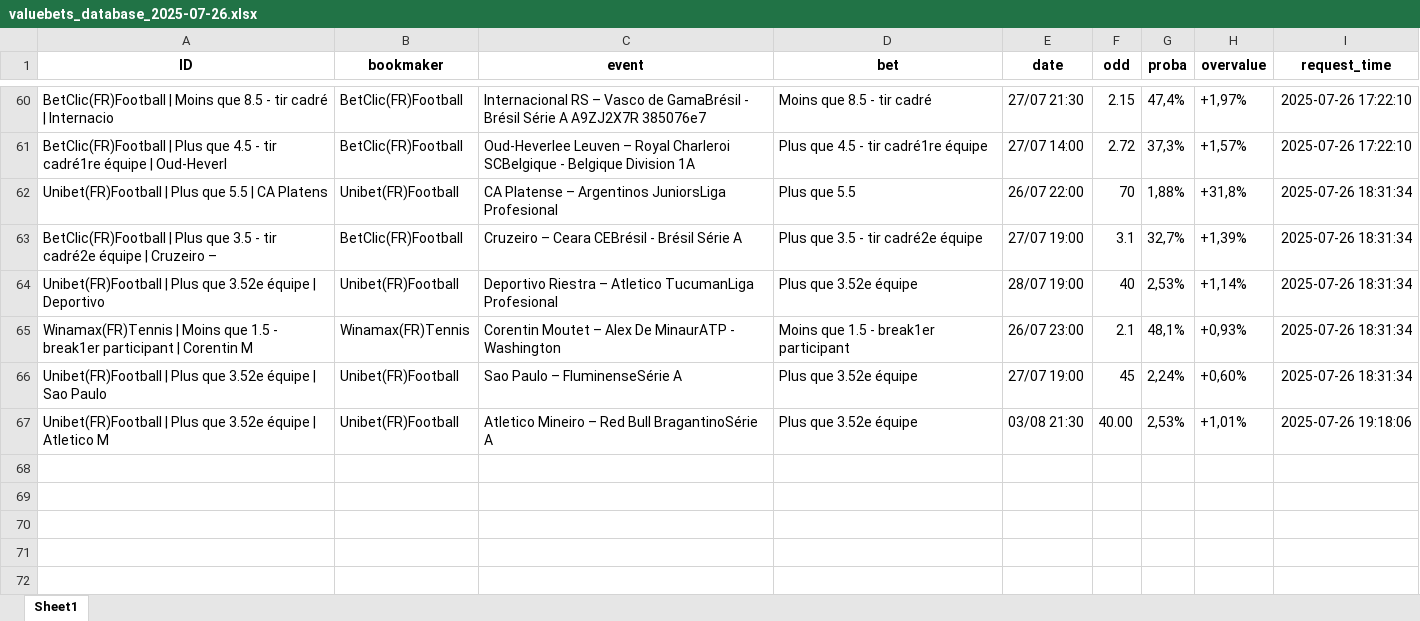
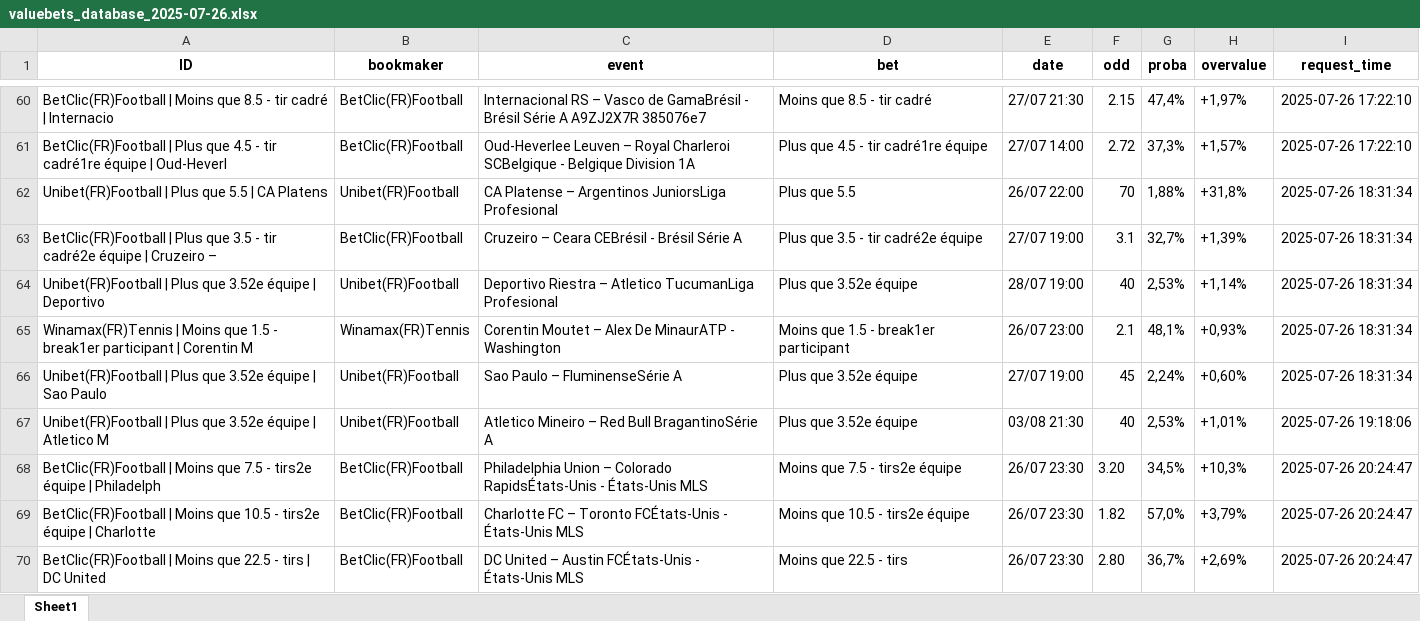
Before and after one commit to mdujardin3007/betting_scrapping, an Excel workbook: data/valuebets_database_2025-07-26.xlsx, sheet Sheet1, drawn as a sheet; only a part is shown, gaps mark what is left out; values as stored, in another font and other column widths than the file's, no borders; the diff names each change by its address in the sheet, - before the commit and + after, or states it on an @@ line.

Commit message:
Mise à jour des données valuebets

```diff
--- a/data/valuebets_database_2025-07-26.xlsx (sheet Sheet1)
+++ b/data/valuebets_database_2025-07-26.xlsx (sheet Sheet1)
-F67 (odd): 40.00
+F67 (odd): 40
+row 68: BetClic(FR)Football | Moins que 7.5 - tirs2e équipe | Philadelph | BetClic(FR)Football | Philadelphia Union – Colorado RapidsÉtats-Unis - États-Unis MLS | Moins que 7.5 - tirs2e équipe | 26/07 23:30 | 3.20 | 34,5% | +10,3% | 2025-07-26 20:24:47
+row 69: BetClic(FR)Football | Moins que 10.5 - tirs2e équipe | Charlotte | BetClic(FR)Football | Charlotte FC – Toronto FCÉtats-Unis - États-Unis MLS | Moins que 10.5 - tirs2e équipe | 26/07 23:30 | 1.82 | 57,0% | +3,79% | 2025-07-26 20:24:47
+row 70: BetClic(FR)Football | Moins que 22.5 - tirs | DC United | BetClic(FR)Football | DC United – Austin FCÉtats-Unis - États-Unis MLS | Moins que 22.5 - tirs | 26/07 23:30 | 2.80 | 36,7% | +2,69% | 2025-07-26 20:24:47
```
